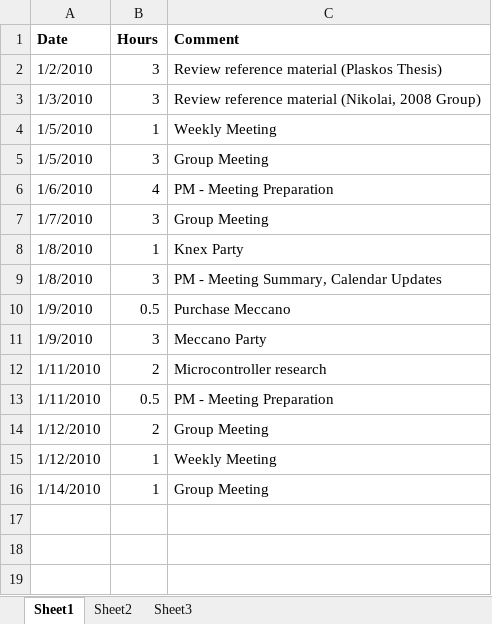
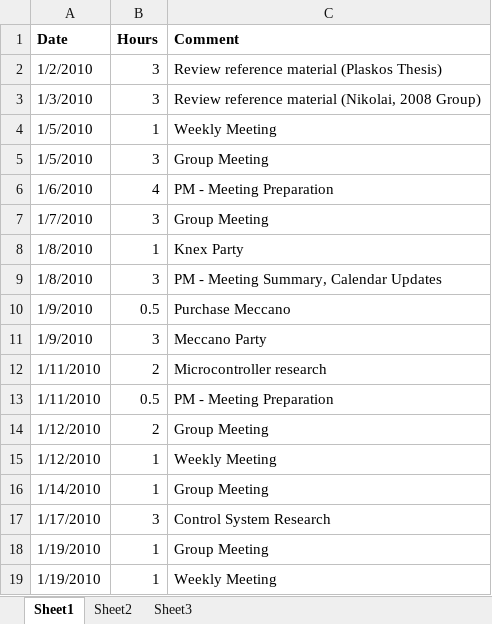
Before and after one commit to minadanesh/apsc496, an Excel workbook: status reports/davy.xlsx, sheet Sheet1, drawn as a sheet; values as stored, in another font and other column widths than the file's, no borders; the diff names each change by its address in the sheet, - before the commit and + after, or states it on an @@ line.

Commit message:
hours update

```diff
--- a/status reports/davy.xlsx (sheet Sheet1)
+++ b/status reports/davy.xlsx (sheet Sheet1)
+row 17: 1/17/2010 | 3 | Control System Research
+row 18: 1/19/2010 | 1 | Group Meeting
+row 19: 1/19/2010 | 1 | Weekly Meeting
```
Also changed, not shown: status reports/david.xlsx, status reports/erica.xlsx, 2 other files.
